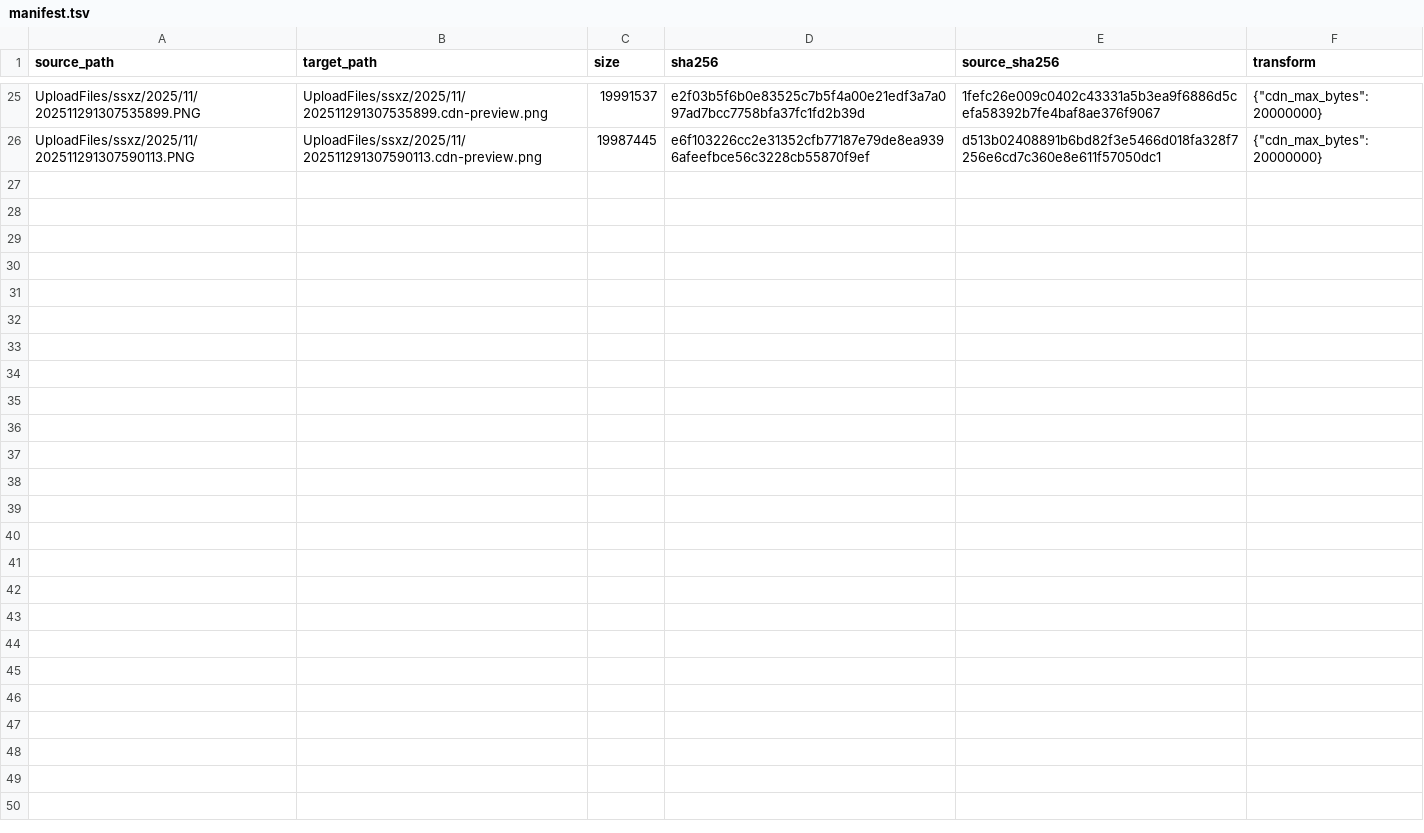
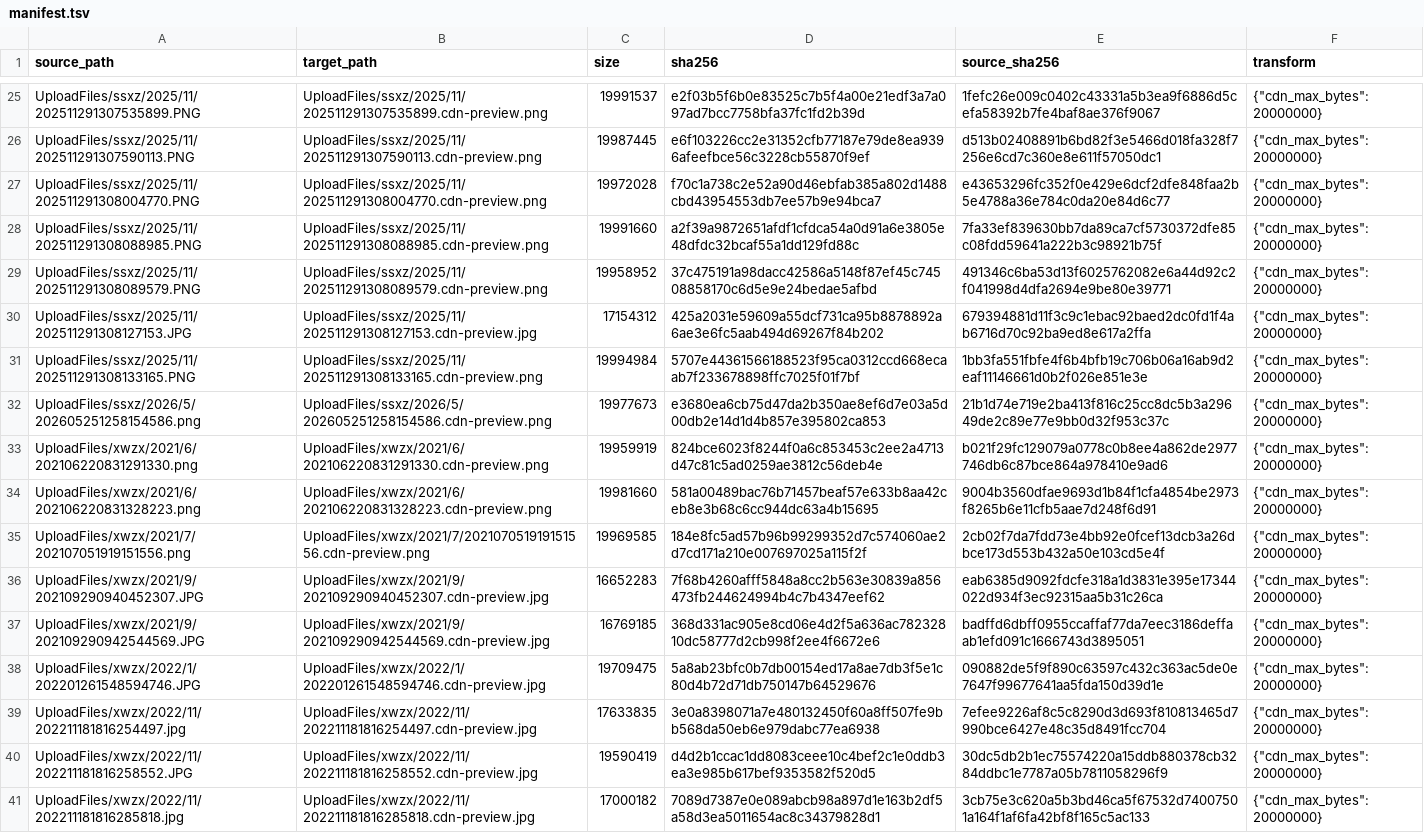
Before and after one commit to tangyixiao/Shaoxingyizhong-img-previews, a TSV file: manifest.tsv, drawn as a sheet; only a part is shown, gaps mark what is left out.

```diff
--- a/manifest.tsv
+++ b/manifest.tsv
@@ -26 +26,16 @@ UploadFiles/ssxz/2025/11/202511291307535899.PNG	UploadFiles/ssxz/2025/11/2025112
 UploadFiles/ssxz/2025/11/202511291307590113.PNG	UploadFiles/ssxz/2025/11/202511291307590113.cdn-preview.png	19987445	e6f103226cc2e31352cfb77187e79de8ea9396afeefbce56c3228cb55870f9ef	d513b02408891b6bd82f3e5466d018fa328f7256e6cd7c360e8e611f57050dc1	"{""cdn_max_bytes"": 20000000}"
+UploadFiles/ssxz/2025/11/202511291308004770.PNG	UploadFiles/ssxz/2025/11/202511291308004770.cdn-preview.png	19972028	f70c1a738c2e52a90d46ebfab385a802d1488cbd43954553db7ee57b9e94bca7	e43653296fc352f0e429e6dcf2dfe848faa2b5e4788a36e784c0da20e84d6c77	"{""cdn_max_bytes"": 20000000}"
+UploadFiles/ssxz/2025/11/202511291308088985.PNG	UploadFiles/ssxz/2025/11/202511291308088985.cdn-preview.png	19991660	a2f39a9872651afdf1cfdca54a0d91a6e3805e48dfdc32bcaf55a1dd129fd88c	7fa33ef839630bb7da89ca7cf5730372dfe85c08fdd59641a222b3c98921b75f	"{""cdn_max_bytes"": 20000000}"
+UploadFiles/ssxz/2025/11/202511291308089579.PNG	UploadFiles/ssxz/2025/11/202511291308089579.cdn-preview.png	19958952	37c475191a98dacc42586a5148f87ef45c74508858170c6d5e9e24bedae5afbd	491346c6ba53d13f6025762082e6a44d92c2f041998d4dfa2694e9be80e39771	"{""cdn_max_bytes"": 20000000}"
+UploadFiles/ssxz/2025/11/202511291308127153.JPG	UploadFiles/ssxz/2025/11/202511291308127153.cdn-preview.jpg	17154312	425a2031e59609a55dcf731ca95b8878892a6ae3e6fc5aab494d69267f84b202	679394881d11f3c9c1ebac92baed2dc0fd1f4ab6716d70c92ba9ed8e617a2ffa	"{""cdn_max_bytes"": 20000000}"
+UploadFiles/ssxz/2025/11/202511291308133165.PNG	UploadFiles/ssxz/2025/11/202511291308133165.cdn-preview.png	19994984	5707e44361566188523f95ca0312ccd668ecaab7f233678898ffc7025f01f7bf	1bb3fa551fbfe4f6b4bfb19c706b06a16ab9d2eaf11146661d0b2f026e851e3e	"{""cdn_max_bytes"": 20000000}"
+UploadFiles/ssxz/2026/5/202605251258154586.png	UploadFiles/ssxz/2026/5/202605251258154586.cdn-preview.png	19977673	e3680ea6cb75d47da2b350ae8ef6d7e03a5d00db2e14d1d4b857e395802ca853	21b1d74e719e2ba413f816c25cc8dc5b3a29649de2c89e77e9bb0d32f953c37c	"{""cdn_max_bytes"": 20000000}"
+UploadFiles/xwzx/2021/6/202106220831291330.png	UploadFiles/xwzx/2021/6/202106220831291330.cdn-preview.png	19959919	824bce6023f8244f0a6c853453c2ee2a4713d47c81c5ad0259ae3812c56deb4e	b021f29fc129079a0778c0b8ee4a862de2977746db6c87bce864a978410e9ad6	"{""cdn_max_bytes"": 20000000}"
+UploadFiles/xwzx/2021/6/202106220831328223.png	UploadFiles/xwzx/2021/6/202106220831328223.cdn-preview.png	19981660	581a00489bac76b71457beaf57e633b8aa42ceb8e3b68c6cc944dc63a4b15695	9004b3560dfae9693d1b84f1cfa4854be2973f8265b6e11cfb5aae7d248f6d91	"{""cdn_max_bytes"": 20000000}"
+UploadFiles/xwzx/2021/7/202107051919151556.png	UploadFiles/xwzx/2021/7/202107051919151556.cdn-preview.png	19969585	184e8fc5ad57b96b99299352d7c574060ae2d7cd171a210e007697025a115f2f	2cb02f7da7fdd73e4bb92e0fcef13dcb3a26dbce173d553b432a50e103cd5e4f	"{""cdn_max_bytes"": 20000000}"
+UploadFiles/xwzx/2021/9/202109290940452307.JPG	UploadFiles/xwzx/2021/9/202109290940452307.cdn-preview.jpg	16652283	7f68b4260afff5848a8cc2b563e30839a856473fb244624994b4c7b4347eef62	eab6385d9092fdcfe318a1d3831e395e17344022d934f3ec92315aa5b31c26ca	"{""cdn_max_bytes"": 20000000}"
+UploadFiles/xwzx/2021/9/202109290942544569.JPG	UploadFiles/xwzx/2021/9/202109290942544569.cdn-preview.jpg	16769185	368d331ac905e8cd06e4d2f5a636ac78232810dc58777d2cb998f2ee4f6672e6	badffd6dbff0955ccaffaf77da7eec3186deffaab1efd091c1666743d3895051	"{""cdn_max_bytes"": 20000000}"
+UploadFiles/xwzx/2022/1/202201261548594746.JPG	UploadFiles/xwzx/2022/1/202201261548594746.cdn-preview.jpg	19709475	5a8ab23bfc0b7db00154ed17a8ae7db3f5e1c80d4b72d71db750147b64529676	090882de5f9f890c63597c432c363ac5de0e7647f99677641aa5fda150d39d1e	"{""cdn_max_bytes"": 20000000}"
+UploadFiles/xwzx/2022/11/202211181816254497.jpg	UploadFiles/xwzx/2022/11/202211181816254497.cdn-preview.jpg	17633835	3e0a8398071a7e480132450f60a8ff507fe9bb568da50eb6e979dabc77ea6938	7efee9226af8c5c8290d3d693f810813465d7990bce6427e48c35d8491fcc704	"{""cdn_max_bytes"": 20000000}"
+UploadFiles/xwzx/2022/11/202211181816258552.JPG	UploadFiles/xwzx/2022/11/202211181816258552.cdn-preview.jpg	19590419	d4d2b1ccac1dd8083ceee10c4bef2c1e0ddb3ea3e985b617bef9353582f520d5	30dc5db2b1ec75574220a15ddb880378cb3284ddbc1e7787a05b7811058296f9	"{""cdn_max_bytes"": 20000000}"
+UploadFiles/xwzx/2022/11/202211181816285818.jpg	UploadFiles/xwzx/2022/11/202211181816285818.cdn-preview.jpg	17000182	7089d7387e0e089abcb98a897d1e163b2df5a58d3ea5011654ac8c34379828d1	3cb75e3c620a5b3bd46ca5f67532d74007501a164f1af6fa42bf8f165c5ac133	"{""cdn_max_bytes"": 20000000}"
```
Also changed, not shown: 15 other files.
